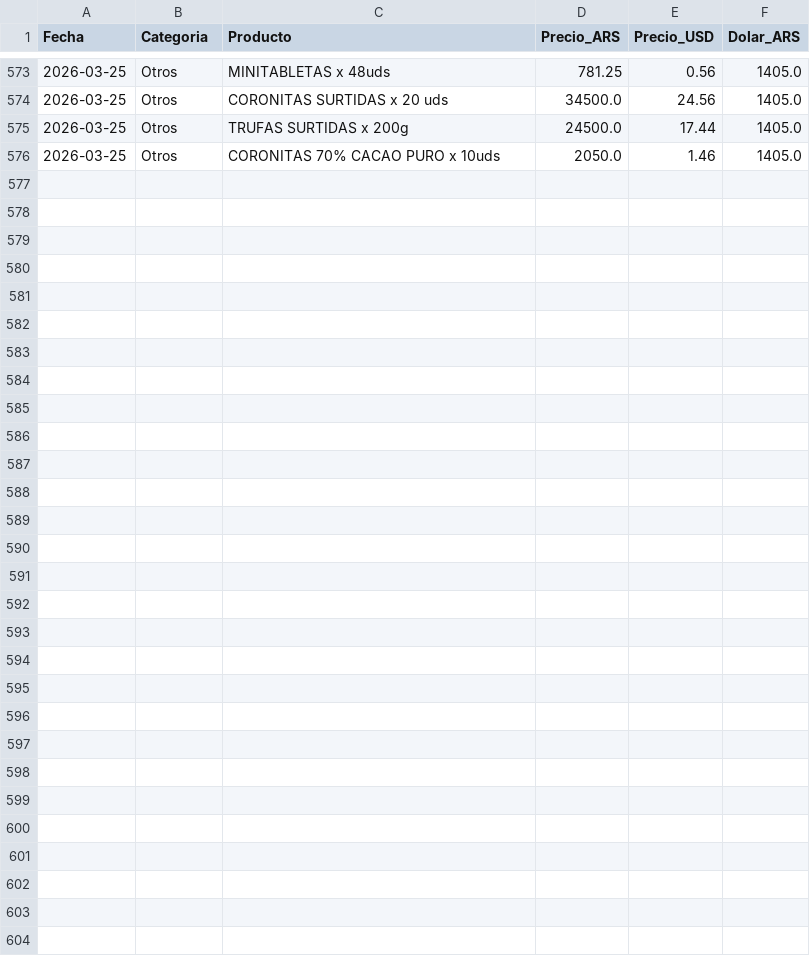
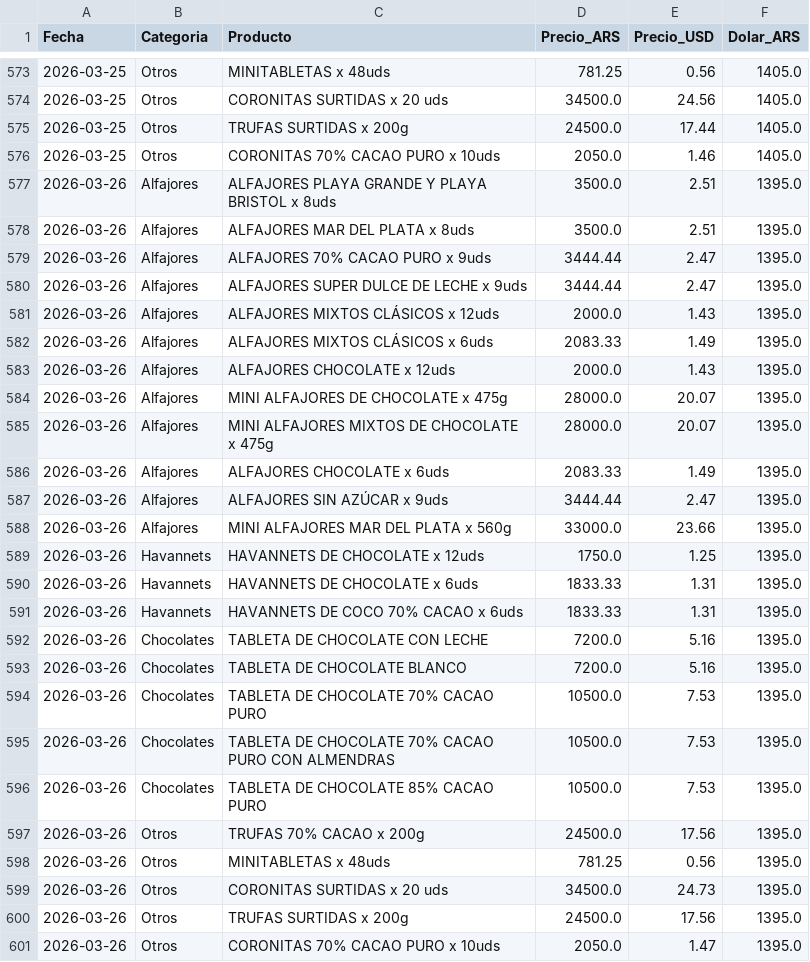
Before and after one commit to arqderman-tech/HAVABOT, a CSV file: havanna_precios.csv, drawn as a sheet; only a part is shown, gaps mark what is left out.

```diff
--- a/havanna_precios.csv
+++ b/havanna_precios.csv
@@ -576 +576,26 @@ Fecha,Categoria,Producto,Precio_ARS,Precio_USD,Dolar_ARS
 2026-03-25,Otros,CORONITAS 70% CACAO PURO x 10uds,2050.0,1.46,1405.0
+2026-03-26,Alfajores,ALFAJORES PLAYA GRANDE Y PLAYA BRISTOL x 8uds,3500.0,2.51,1395.0
+2026-03-26,Alfajores,ALFAJORES MAR DEL PLATA x 8uds,3500.0,2.51,1395.0
+2026-03-26,Alfajores,ALFAJORES 70% CACAO PURO x 9uds,3444.44,2.47,1395.0
+2026-03-26,Alfajores,ALFAJORES SUPER DULCE DE LECHE x 9uds,3444.44,2.47,1395.0
+2026-03-26,Alfajores,ALFAJORES MIXTOS CLÁSICOS x 12uds,2000.0,1.43,1395.0
+2026-03-26,Alfajores,ALFAJORES MIXTOS CLÁSICOS x 6uds,2083.33,1.49,1395.0
+2026-03-26,Alfajores,ALFAJORES CHOCOLATE x 12uds,2000.0,1.43,1395.0
+2026-03-26,Alfajores,MINI ALFAJORES DE CHOCOLATE x 475g,28000.0,20.07,1395.0
+2026-03-26,Alfajores,MINI ALFAJORES MIXTOS DE CHOCOLATE x 475g,28000.0,20.07,1395.0
+2026-03-26,Alfajores,ALFAJORES CHOCOLATE x 6uds,2083.33,1.49,1395.0
+2026-03-26,Alfajores,ALFAJORES SIN AZÚCAR x 9uds,3444.44,2.47,1395.0
+2026-03-26,Alfajores,MINI ALFAJORES MAR DEL PLATA x 560g,33000.0,23.66,1395.0
+2026-03-26,Havannets,HAVANNETS DE CHOCOLATE x 12uds,1750.0,1.25,1395.0
+2026-03-26,Havannets,HAVANNETS DE CHOCOLATE x 6uds,1833.33,1.31,1395.0
+2026-03-26,Havannets,HAVANNETS DE COCO 70% CACAO x 6uds,1833.33,1.31,1395.0
+2026-03-26,Chocolates,TABLETA DE CHOCOLATE CON LECHE,7200.0,5.16,1395.0
+2026-03-26,Chocolates,TABLETA DE CHOCOLATE BLANCO,7200.0,5.16,1395.0
+2026-03-26,Chocolates,TABLETA DE CHOCOLATE 70% CACAO PURO,10500.0,7.53,1395.0
+2026-03-26,Chocolates,TABLETA DE CHOCOLATE 70% CACAO PURO CON ALMENDRAS,10500.0,7.53,1395.0
+2026-03-26,Chocolates,TABLETA DE CHOCOLATE 85% CACAO PURO,10500.0,7.53,1395.0
+2026-03-26,Otros,TRUFAS 70% CACAO x 200g,24500.0,17.56,1395.0
+2026-03-26,Otros,MINITABLETAS x 48uds,781.25,0.56,1395.0
+2026-03-26,Otros,CORONITAS SURTIDAS x 20 uds,34500.0,24.73,1395.0
+2026-03-26,Otros,TRUFAS SURTIDAS x 200g,24500.0,17.56,1395.0
+2026-03-26,Otros,CORONITAS 70% CACAO PURO x 10uds,2050.0,1.47,1395.0
```
Also changed, not shown: 3 other files.
